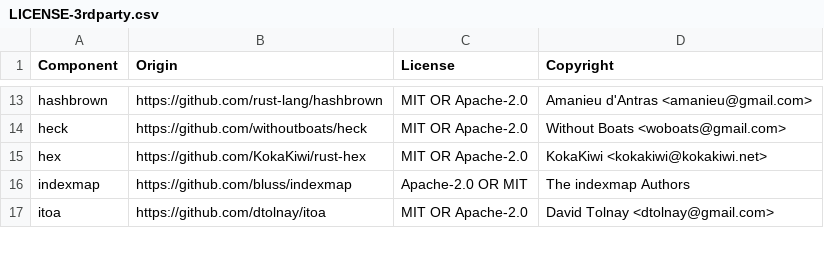
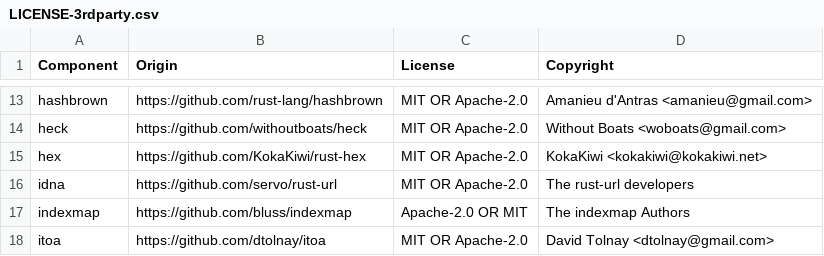
Before and after one commit to DataDog/rust-license-tool, a CSV file: LICENSE-3rdparty.csv, drawn as a sheet; only a part is shown, gaps mark what is left out; the diff names each change by its address in the sheet, - before the commit and + after, or states it on an @@ line.

Commit message:
Fixes discovered while setting up VRL's licenses file (#3)
* Look up both versioned overrides and unversioned ones

* Really skip packages with no source

* Reorder build stages to fix package ID filtering

All packages listed in the metadata would previously be looked up for their
license and copyright, and then discarded if they weren't "normal" dependencies.
This reverses that order which coincidentally includes one previously unlisted
dependency in this tool.

```diff
--- a/LICENSE-3rdparty.csv
+++ b/LICENSE-3rdparty.csv
+row 16: idna | https://github.com/servo/rust-url | MIT OR Apache-2.0 | The rust-url developers
```
Also changed, not shown: 1 other file.
